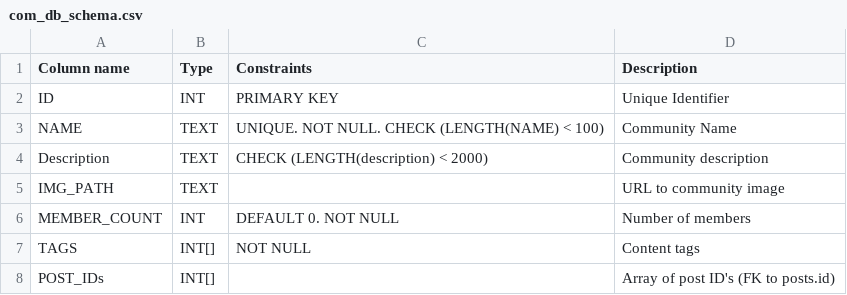
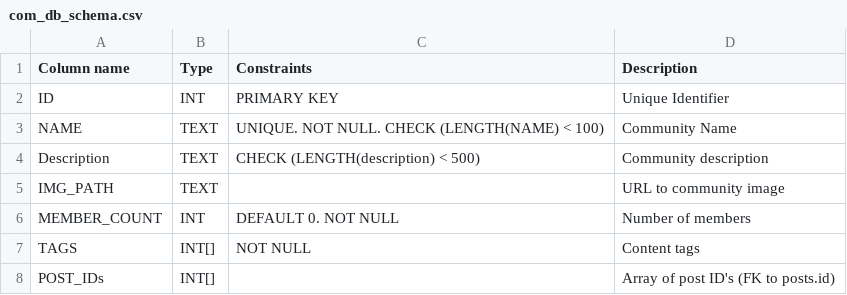
Before and after one commit to CCT2P2/Report, a CSV file: spec_sheets/DB/com_db_schema.csv, drawn as a sheet.

Commit message:
Update com_db_schema.csv according to new len lim

```diff
--- a/spec_sheets/DB/com_db_schema.csv
+++ b/spec_sheets/DB/com_db_schema.csv
@@ -3,3 +3,3 @@ ID,INT,PRIMARY KEY,Unique Identifier
 NAME,TEXT,UNIQUE. NOT NULL. CHECK (LENGTH(NAME) < 100),Community Name
-Description,TEXT,CHECK (LENGTH(description) < 2000),Community description
+Description,TEXT,CHECK (LENGTH(description) < 500),Community description
 IMG_PATH,TEXT, ,URL to community image
```
